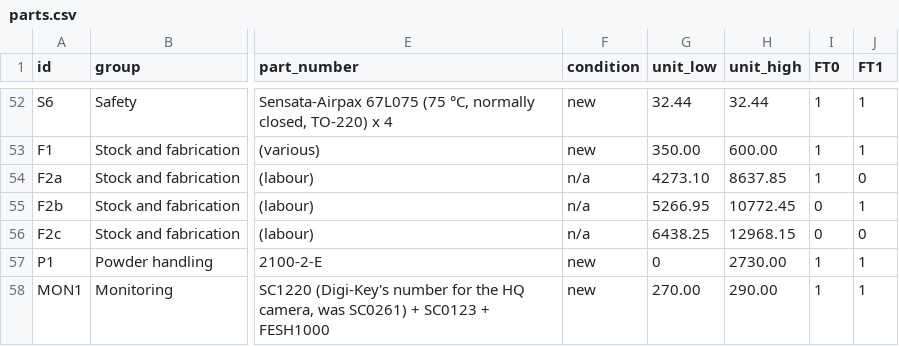
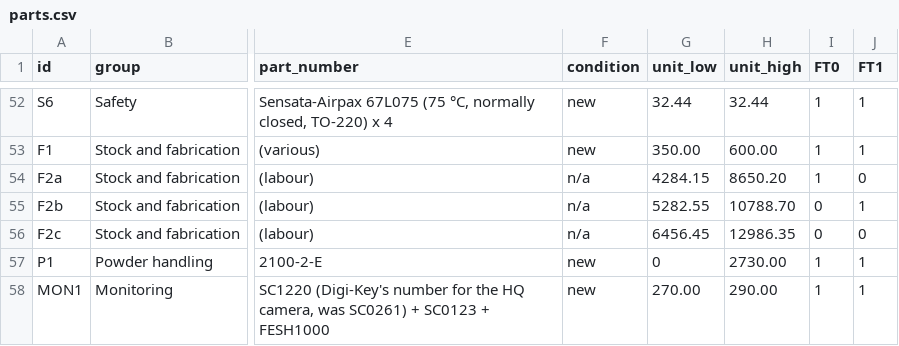
Before and after one commit to vertical-cloud-lab/digital-alloy-lab, a CSV file: desktop-lpbf/fast-track/parts.csv, drawn as a sheet; only a part is shown, gaps mark what is left out; the diff names each change by its address in the sheet, - before the commit and + after, or states it on an @@ line.

```diff
--- a/desktop-lpbf/fast-track/parts.csv
+++ b/desktop-lpbf/fast-track/parts.csv
-G54 (unit_low): 4273.10
+G54 (unit_low): 4284.15
-H54 (unit_high): 8637.85
+H54 (unit_high): 8650.20
-G55 (unit_low): 5266.95
+G55 (unit_low): 5282.55
-H55 (unit_high): 10772.45
+H55 (unit_high): 10788.70
-G56 (unit_low): 6438.25
+G56 (unit_low): 6456.45
-H56 (unit_high): 12968.15
+H56 (unit_high): 12986.35
```
Also changed, not shown: desktop-lpbf/fast-track/cad/out/progression.csv, desktop-lpbf/fast-track/out/schedule.csv, 5 other files.
